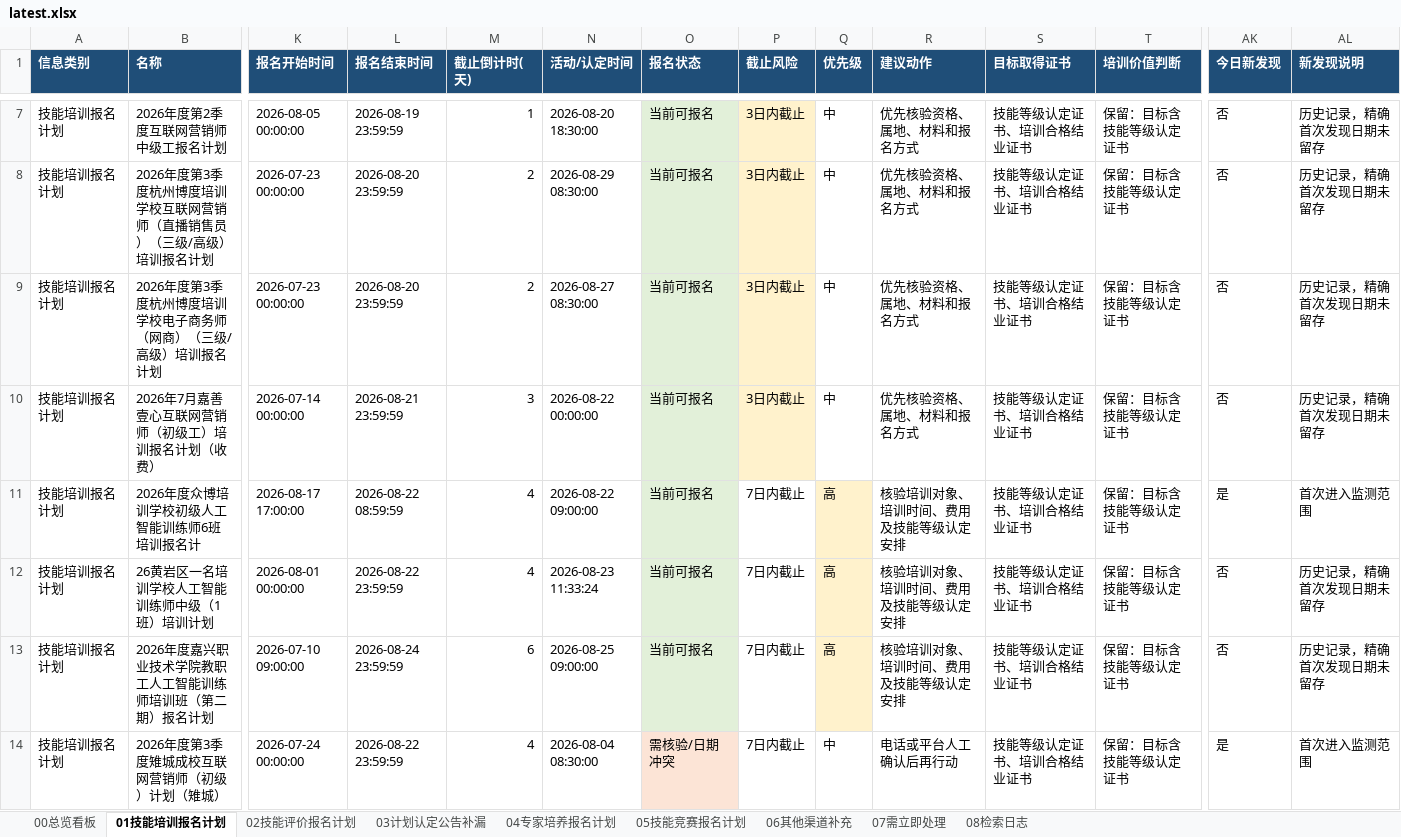
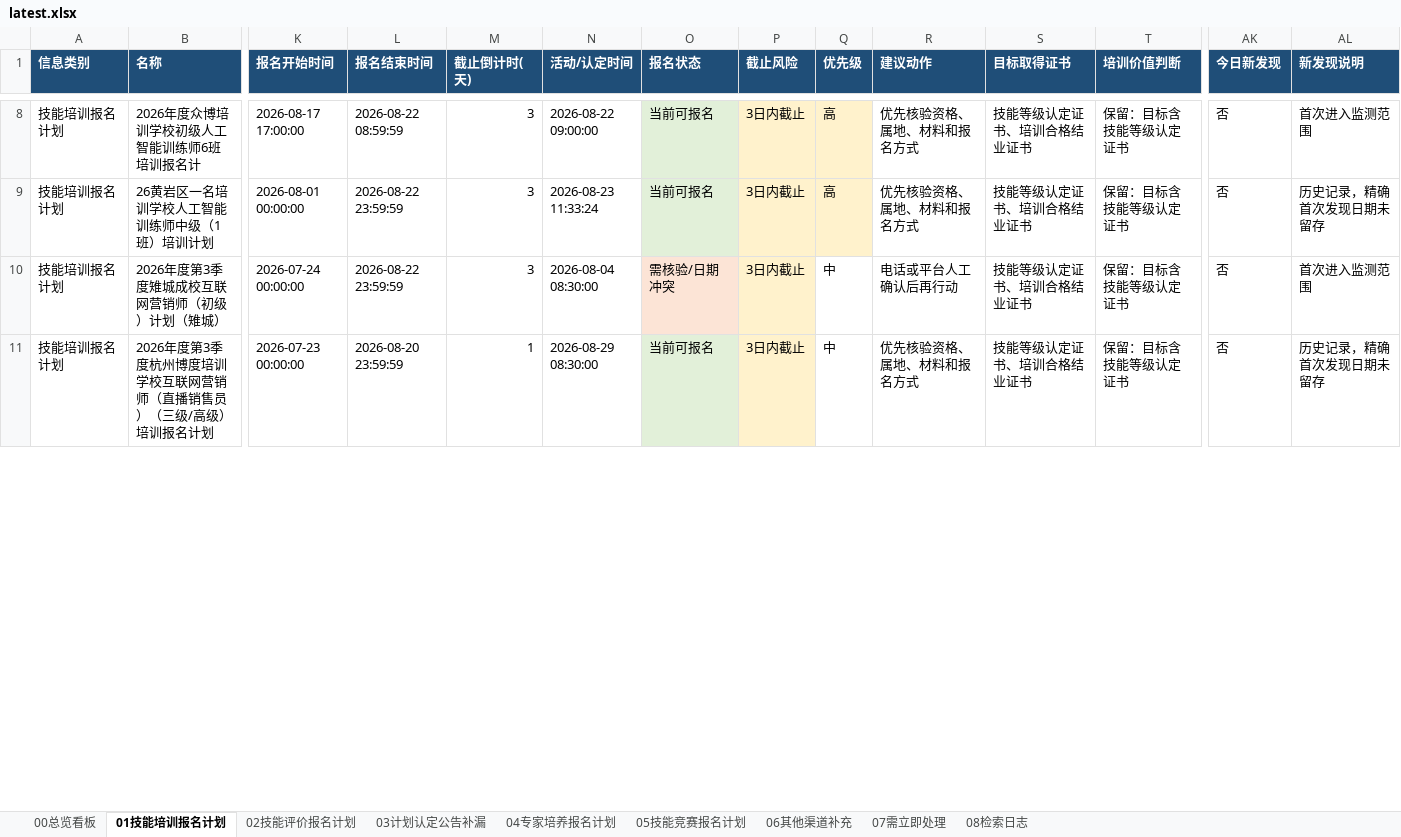
Before and after one commit to Juesann/zhejiang-skill-daily, an Excel workbook: latest.xlsx, sheet 01技能培训报名计划, drawn as a sheet; only a part is shown, gaps mark what is left out; values as stored, in another font and other column widths than the file's, no borders; removed rows and columns are numbered as before the commit, all else as after; rows hold the shown columns only; the diff covers the shown part only; the diff names each change by its address in the sheet, - before the commit and + after, or states it on an @@ line.

```diff
--- a/latest.xlsx (sheet 01技能培训报名计划)
+++ b/latest.xlsx (sheet 01技能培训报名计划)
-row 7: 技能培训报名计划 | 2026年度第2季度互联网营销师中级工报名计划 | 2026-08-05 00:00:00 | 2026-08-19 23:59:59 | 1 | 2026-08-20 18:30:00 | 当前可报名 | 3日内截止 | 中 | 优先核验资格、属地、材料和报名方式 | 技能等级认定证书、培训合格结业证书 | 保留：目标含技能等级认定证书 | 否 | 历史记录，精确首次发现日期未留存
-row 8: 技能培训报名计划 | 2026年度第3季度杭州博度培训学校互联网营销师（直播销售员）（三级/高级）培训报名计划 | 2026-07-23 00:00:00 | 2026-08-20 23:59:59 | 2 | 2026-08-29 08:30:00 | 当前可报名 | 3日内截止 | 中 | 优先核验资格、属地、材料和报名方式 | 技能等级认定证书、培训合格结业证书 | 保留：目标含技能等级认定证书 | 否 | 历史记录，精确首次发现日期未留存
-row 9: 技能培训报名计划 | 2026年度第3季度杭州博度培训学校电子商务师（网商）（三级/高级）培训报名计划 | 2026-07-23 00:00:00 | 2026-08-20 23:59:59 | 2 | 2026-08-27 08:30:00 | 当前可报名 | 3日内截止 | 中 | 优先核验资格、属地、材料和报名方式 | 技能等级认定证书、培训合格结业证书 | 保留：目标含技能等级认定证书 | 否 | 历史记录，精确首次发现日期未留存
-row 10: 技能培训报名计划 | 2026年7月嘉善壹心互联网营销师（初级工）培训报名计划（收费） | 2026-07-14 00:00:00 | 2026-08-21 23:59:59 | 3 | 2026-08-22 00:00:00 | 当前可报名 | 3日内截止 | 中 | 优先核验资格、属地、材料和报名方式 | 技能等级认定证书、培训合格结业证书 | 保留：目标含技能等级认定证书 | 否 | 历史记录，精确首次发现日期未留存
-M8:M9 (截止倒计时(天)): 4
+M8:M9 (截止倒计时(天)): 3
-P8:P9 (截止风险): 7日内截止
+P8:P9 (截止风险): 3日内截止
-P8:P9 fill: none
+P8:P9 fill: #FFF2CC
-R8:R9 (建议动作): 核验培训对象、培训时间、费用及技能等级认定安排
+R8:R9 (建议动作): 优先核验资格、属地、材料和报名方式
-AK8 (今日新发现): 是
+AK8 (今日新发现): 否
-row 13: 技能培训报名计划 | 2026年度嘉兴职业技术学院教职工人工智能训练师培训班（第二期）报名计划 | 2026-07-10 09:00:00 | 2026-08-24 23:59:59 | 6 | 2026-08-25 09:00:00 | 当前可报名 | 7日内截止 | 高 | 核验培训对象、培训时间、费用及技能等级认定安排 | 技能等级认定证书、培训合格结业证书 | 保留：目标含技能等级认定证书 | 否 | 历史记录，精确首次发现日期未留存
-M10 (截止倒计时(天)): 4
+M10 (截止倒计时(天)): 3
-P10 (截止风险): 7日内截止
+P10 (截止风险): 3日内截止
-P10 fill: none
+P10 fill: #FFF2CC
-AK10 (今日新发现): 是
+AK10 (今日新发现): 否
+row 11: 技能培训报名计划 | 2026年度第3季度杭州博度培训学校互联网营销师（直播销售员）（三级/高级）培训报名计划 | 2026-07-23 00:00:00 | 2026-08-20 23:59:59 | 1 | 2026-08-29 08:30:00 | 当前可报名 | 3日内截止 | 中 | 优先核验资格、属地、材料和报名方式 | 技能等级认定证书、培训合格结业证书 | 保留：目标含技能等级认定证书 | 否 | 历史记录，精确首次发现日期未留存
```
Also changed, not shown: 13 added rows, 8 removed rows and 102 edited cells elsewhere in this sheet, sheet 02技能评价报名计划, sheet 07需立即处理, sheet 05技能竞赛报名计划, sheet 08检索日志, sheet 00总览看板, sheet 04专家培养报名计划, 3 other files.
